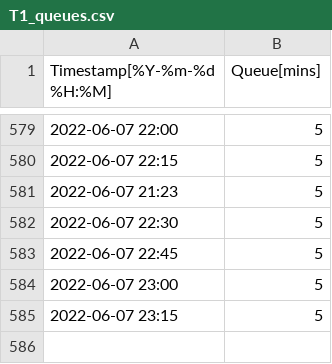
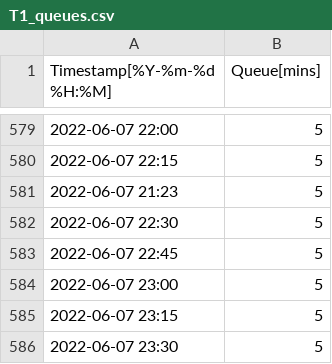
Before and after one commit to konmenel/DublinAirportQueues, a CSV file: data/T1_queues.csv, drawn as a sheet; only a part is shown, gaps mark what is left out; the diff names each change by its address in the sheet, - before the commit and + after, or states it on an @@ line.

Commit message:
Append data

```diff
--- a/data/T1_queues.csv
+++ b/data/T1_queues.csv
+row 586: 2022-06-07 23:30 | 5
```
Also changed, not shown: data/T2_queues.csv.
